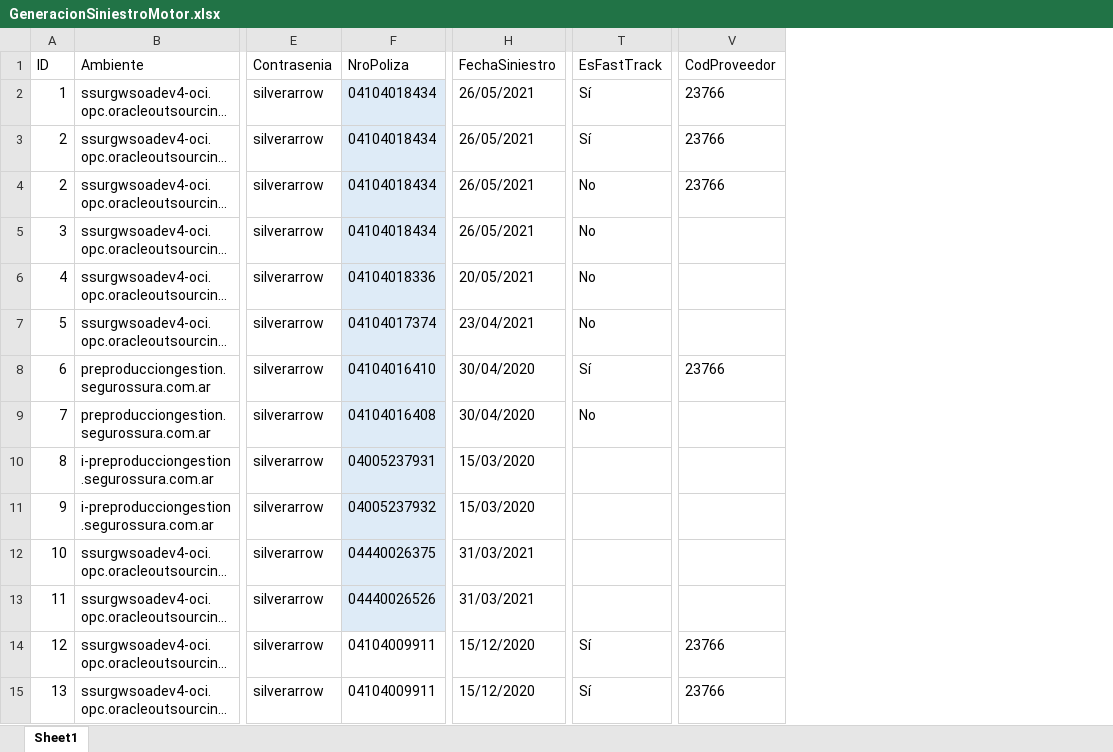
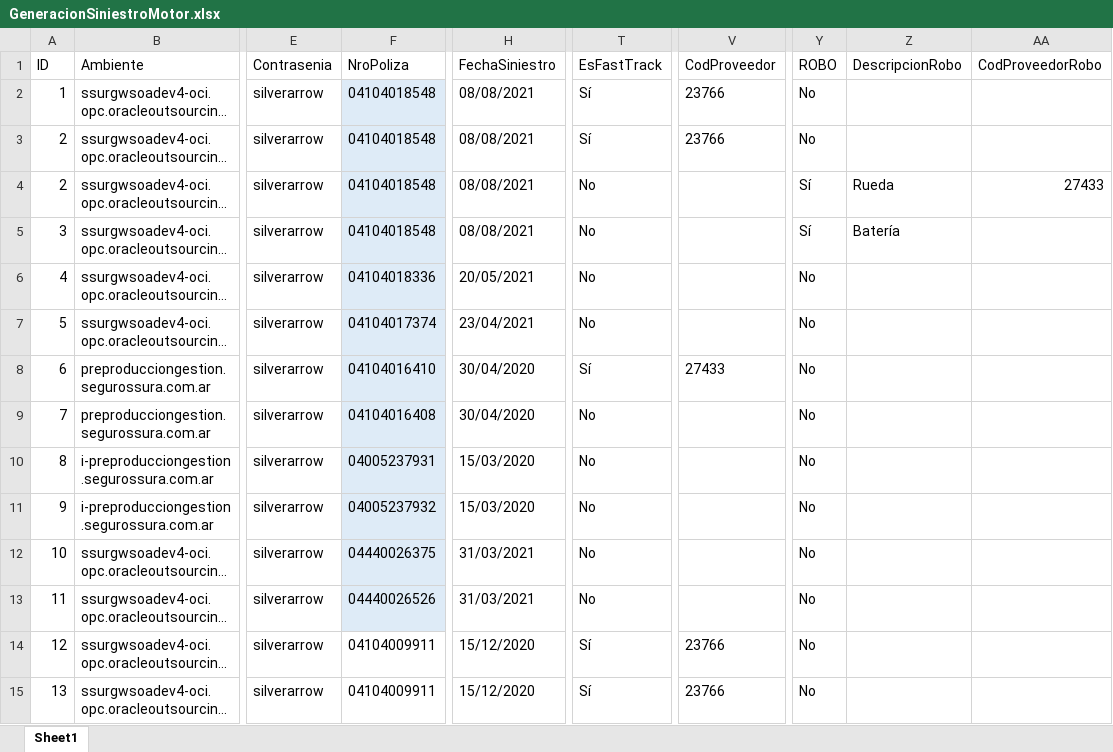
Before and after one commit to suraranorex/SuraClaims, an Excel workbook: SuraClaims/GeneracionSiniestroMotor.xlsx, sheet Sheet1, drawn as a sheet; only a part is shown, gaps mark what is left out; long unchanged cells end in …; values as stored, in another font and other column widths than the file's, no borders; the diff names each change by its address in the sheet, - before the commit and + after, or states it on an @@ line.

Commit message:
Arreglo Datos de proveedor FT. Agrego Robo FT y no FT.

```diff
--- a/SuraClaims/GeneracionSiniestroMotor.xlsx (sheet Sheet1)
+++ b/SuraClaims/GeneracionSiniestroMotor.xlsx (sheet Sheet1)
+column Y (ROBO), rows 2-15: No | No | Sí | Sí | No | No | No | No | No | No | No | No | No | No
+column Z (DescripcionRobo), rows 4-5: Rueda | Batería
+column AA (CodProveedorRobo), row 4: 27433
-F2:F5 (NroPoliza): 04104018434
+F2:F5 (NroPoliza): 04104018548
-H2:H5 (FechaSiniestro): 26/05/2021
+H2:H5 (FechaSiniestro): 08/08/2021
-V4 (CodProveedor): 23766
+V4 (CodProveedor): (empty)
-V8 (CodProveedor): 23766
+V8 (CodProveedor): 27433
-T10:T13 (EsFastTrack): (empty)
+T10:T13 (EsFastTrack): No
```
Also changed, not shown: 15 other files.
